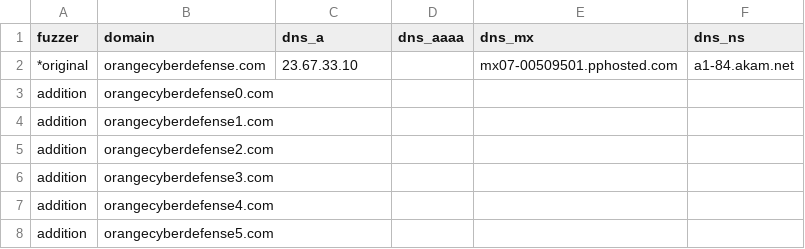
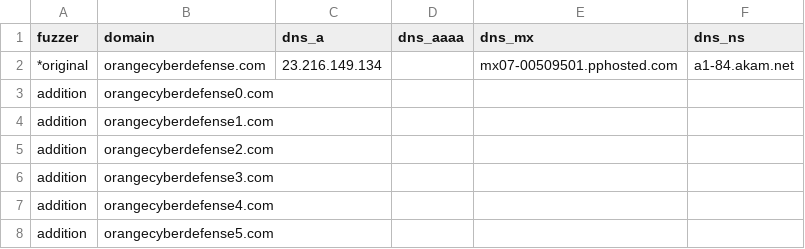
Before and after one commit to onlyforbakup/awesome-lists, a CSV file: Lists/DNSTWIST/orangecyberdefense.com_dnstwist_list.csv, drawn as a sheet; only a part is shown.

```diff
--- a/Lists/DNSTWIST/orangecyberdefense.com_dnstwist_list.csv
+++ b/Lists/DNSTWIST/orangecyberdefense.com_dnstwist_list.csv
@@ -1,3 +1,3 @@
 fuzzer,domain,dns_a,dns_aaaa,dns_mx,dns_ns
-*original,orangecyberdefense.com,23.67.33.10,,mx07-00509501.pphosted.com,a1-84.akam.net
+*original,orangecyberdefense.com,23.216.149.134,,mx07-00509501.pphosted.com,a1-84.akam.net
 addition,orangecyberdefense0.com,,,,
```
Also changed, not shown: Lists/DNSTWIST/crowdstrike.com_dnstwist_list.csv, Lists/DNSTWIST/developer.microsoft.com_dnstwist_list.csv, 8 other files.
